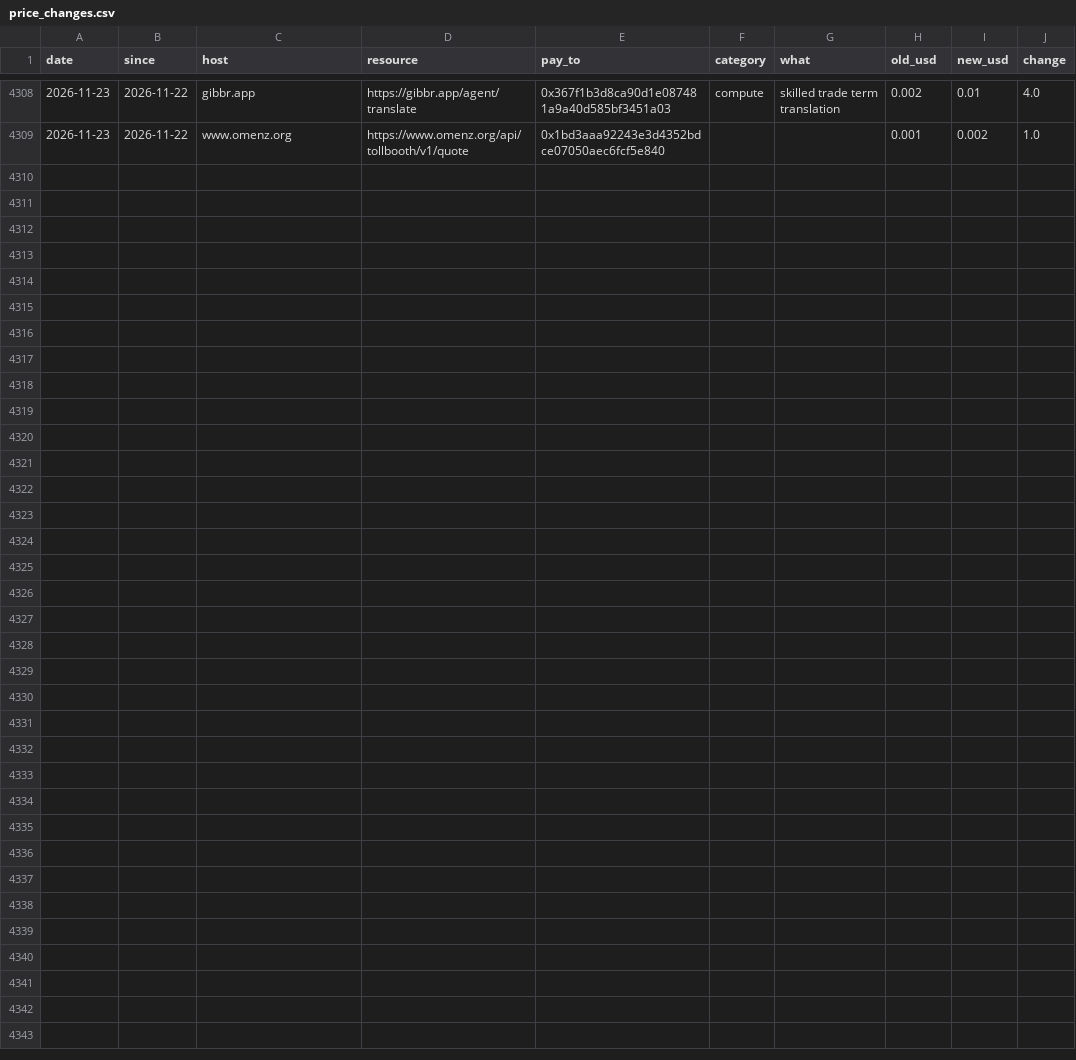
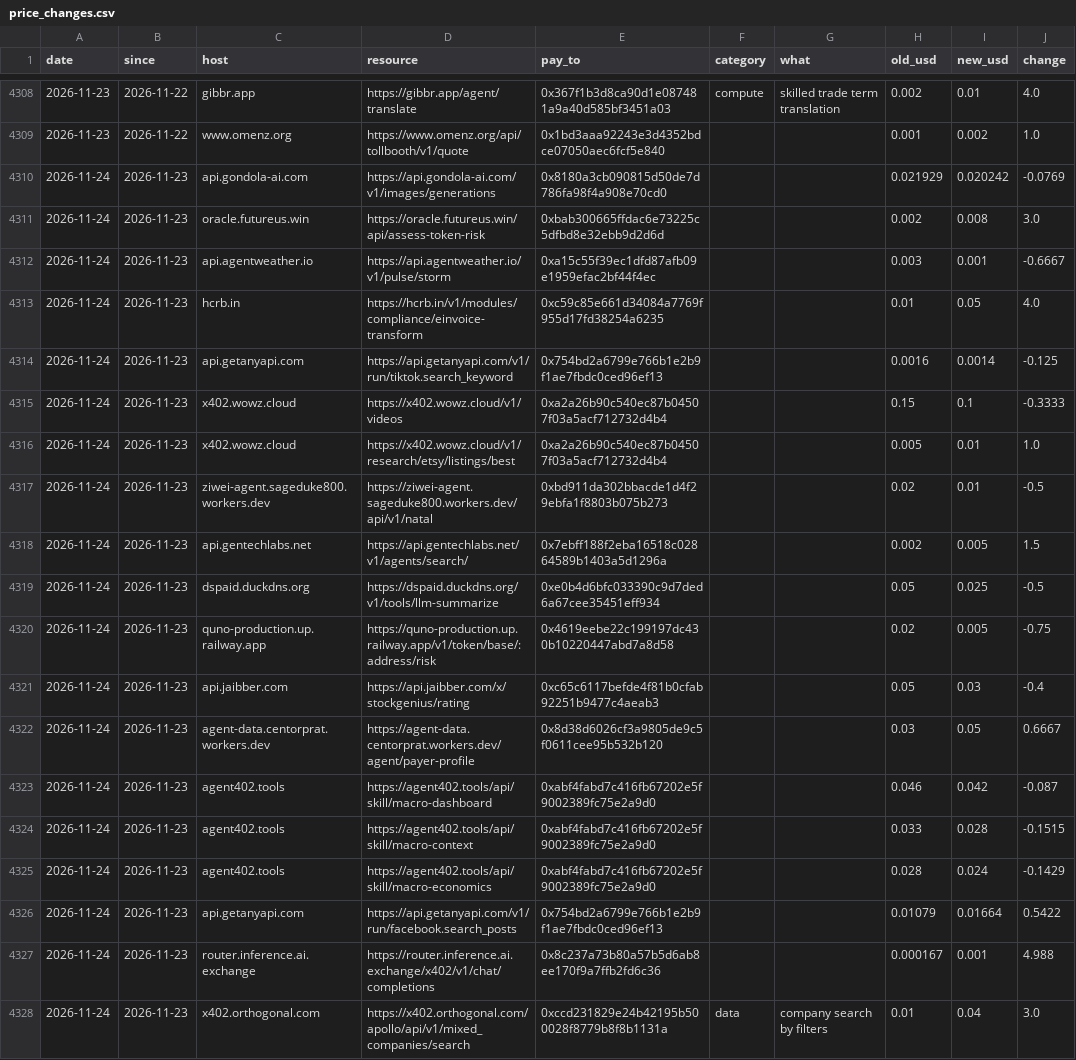
Before and after one commit to doescodinggiteasier/wknipe-site, a CSV file: data/bazaar_daily/price_changes.csv, drawn as a sheet; only a part is shown, gaps mark what is left out; the diff names each change by its address in the sheet, - before the commit and + after, or states it on an @@ line.

```diff
--- a/data/bazaar_daily/price_changes.csv
+++ b/data/bazaar_daily/price_changes.csv
+row 4310: 2026-11-24 | 2026-11-23 | api.gondola-ai.com | https://api.gondola-ai.com/v1/images/generations | 0x8180a3cb090815d50de7d786fa98f4a908e70cd0 |  |  | 0.021929 | 0.020242 | -0.0769
+row 4311: 2026-11-24 | 2026-11-23 | oracle.futureus.win | https://oracle.futureus.win/api/assess-token-risk | 0xbab300665ffdac6e73225c5dfbd8e32ebb9d2d6d |  |  | 0.002 | 0.008 | 3.0
+row 4312: 2026-11-24 | 2026-11-23 | api.agentweather.io | https://api.agentweather.io/v1/pulse/storm | 0xa15c55f39ec1dfd87afb09e1959efac2bf44f4ec |  |  | 0.003 | 0.001 | -0.6667
+row 4313: 2026-11-24 | 2026-11-23 | hcrb.in | https://hcrb.in/v1/modules/compliance/einvoice-transform | 0xc59c85e661d34084a7769f955d17fd38254a6235 |  |  | 0.01 | 0.05 | 4.0
+row 4314: 2026-11-24 | 2026-11-23 | api.getanyapi.com | https://api.getanyapi.com/v1/run/tiktok.search_keyword | 0x754bd2a6799e766b1e2b9f1ae7fbdc0ced96ef13 |  |  | 0.0016 | 0.0014 | -0.125
+row 4315: 2026-11-24 | 2026-11-23 | x402.wowz.cloud | https://x402.wowz.cloud/v1/videos | 0xa2a26b90c540ec87b04507f03a5acf712732d4b4 |  |  | 0.15 | 0.1 | -0.3333
+row 4316: 2026-11-24 | 2026-11-23 | x402.wowz.cloud | https://x402.wowz.cloud/v1/research/etsy/listings/best | 0xa2a26b90c540ec87b04507f03a5acf712732d4b4 |  |  | 0.005 | 0.01 | 1.0
+row 4317: 2026-11-24 | 2026-11-23 | ziwei-agent.sageduke800.workers.dev | https://ziwei-agent.sageduke800.workers.dev/api/v1/natal | 0xbd911da302bbacde1d4f29ebfa1f8803b075b273 |  |  | 0.02 | 0.01 | -0.5
+row 4318: 2026-11-24 | 2026-11-23 | api.gentechlabs.net | https://api.gentechlabs.net/v1/agents/search/ | 0x7ebff188f2eba16518c02864589b1403a5d1296a |  |  | 0.002 | 0.005 | 1.5
+row 4319: 2026-11-24 | 2026-11-23 | dspaid.duckdns.org | https://dspaid.duckdns.org/v1/tools/llm-summarize | 0xe0b4d6bfc033390c9d7ded6a67cee35451eff934 |  |  | 0.05 | 0.025 | -0.5
+row 4320: 2026-11-24 | 2026-11-23 | quno-production.up.railway.app | https://quno-production.up.railway.app/v1/token/base/:address/risk | 0x4619eebe22c199197dc430b10220447abd7a8d58 |  |  | 0.02 | 0.005 | -0.75
+row 4321: 2026-11-24 | 2026-11-23 | api.jaibber.com | https://api.jaibber.com/x/stockgenius/rating | 0xc65c6117befde4f81b0cfab92251b9477c4aeab3 |  |  | 0.05 | 0.03 | -0.4
+row 4322: 2026-11-24 | 2026-11-23 | agent-data.centorprat.workers.dev | https://agent-data.centorprat.workers.dev/agent/payer-profile | 0x8d38d6026cf3a9805de9c5f0611cee95b532b120 |  |  | 0.03 | 0.05 | 0.6667
+row 4323: 2026-11-24 | 2026-11-23 | agent402.tools | https://agent402.tools/api/skill/macro-dashboard | 0xabf4fabd7c416fb67202e5f9002389fc75e2a9d0 |  |  | 0.046 | 0.042 | -0.087
+row 4324: 2026-11-24 | 2026-11-23 | agent402.tools | https://agent402.tools/api/skill/macro-context | 0xabf4fabd7c416fb67202e5f9002389fc75e2a9d0 |  |  | 0.033 | 0.028 | -0.1515
+row 4325: 2026-11-24 | 2026-11-23 | agent402.tools | https://agent402.tools/api/skill/macro-economics | 0xabf4fabd7c416fb67202e5f9002389fc75e2a9d0 |  |  | 0.028 | 0.024 | -0.1429
+row 4326: 2026-11-24 | 2026-11-23 | api.getanyapi.com | https://api.getanyapi.com/v1/run/facebook.search_posts | 0x754bd2a6799e766b1e2b9f1ae7fbdc0ced96ef13 |  |  | 0.01079 | 0.01664 | 0.5422
+row 4327: 2026-11-24 | 2026-11-23 | router.inference.ai.exchange | https://router.inference.ai.exchange/x402/v1/chat/completions | 0x8c237a73b80a57b5d6ab8ee170f9a7ffb2fd6c36 |  |  | 0.000167 | 0.001 | 4.988
+row 4328: 2026-11-24 | 2026-11-23 | x402.orthogonal.com | https://x402.orthogonal.com/apollo/api/v1/mixed_companies/search | 0xccd231829e24b42195b500028f8779b8f8b1131a | data | company search by filters | 0.01 | 0.04 | 3.0
```
Also changed, not shown: data/bazaar_daily/counts.csv, data/x402_status/seller_uptime.csv, 4 other files.
